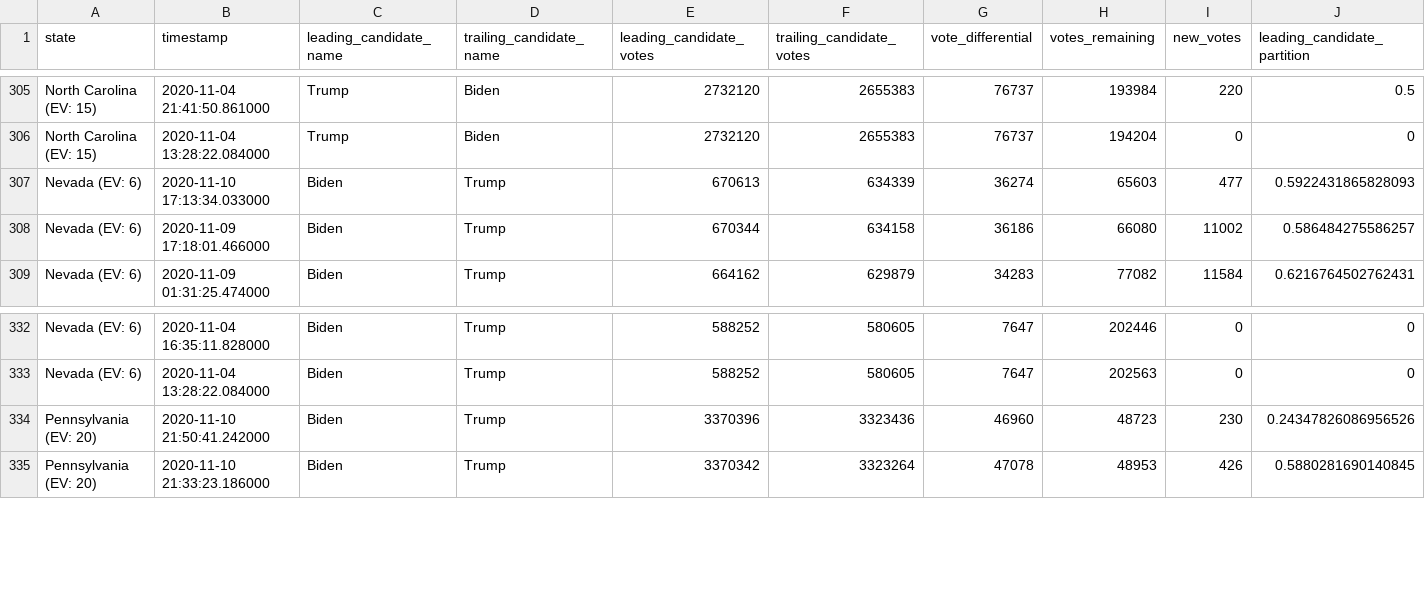
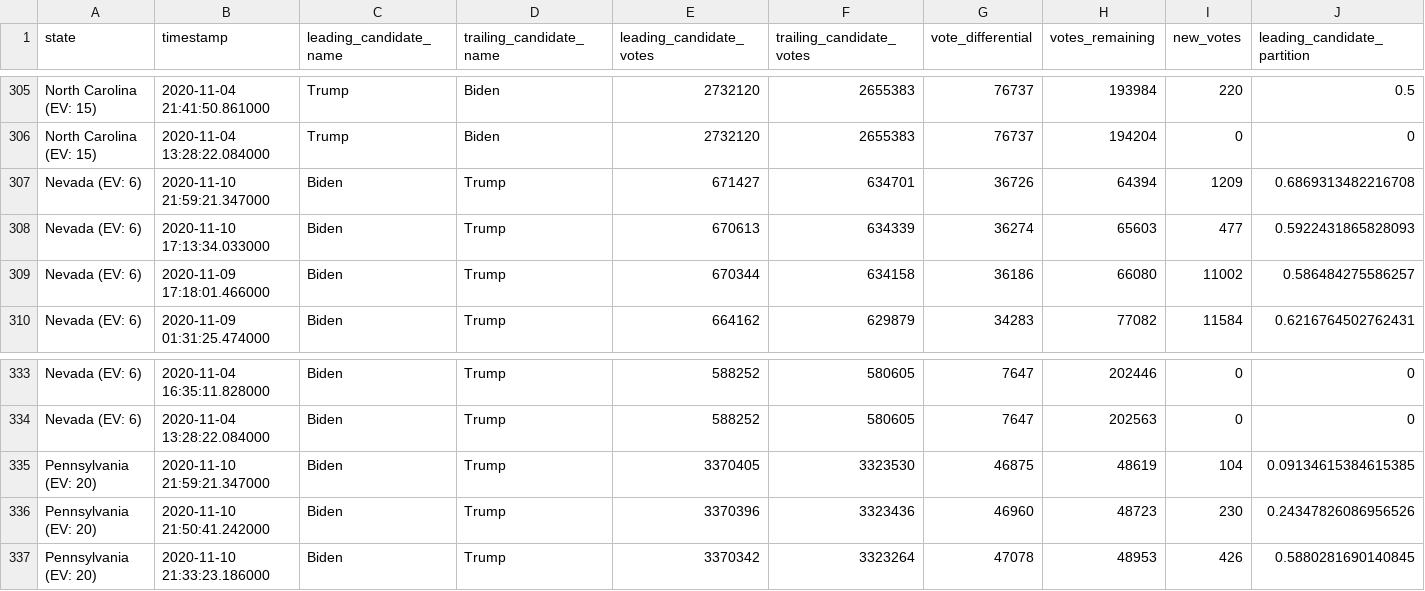
Before and after one commit to DanSimon/nyt-2020-election-scraper, a CSV file: battleground-state-changes.csv, drawn as a sheet; only a part is shown, gaps mark what is left out; rows hold the shown columns only; the diff names each change by its address in the sheet, - before the commit and + after, or states it on an @@ line.

```diff
--- a/battleground-state-changes.csv
+++ b/battleground-state-changes.csv
+row 307: Nevada (EV: 6) | 2020-11-10 21:59:21.347000 | Biden | Trump | 671427 | 634701 | 36726 | 64394 | 1209 | 0.6869313482216708
+row 335: Pennsylvania (EV: 20) | 2020-11-10 21:59:21.347000 | Biden | Trump | 3370405 | 3323530 | 46875 | 48619 | 104 | 0.09134615384615385
```
Also changed, not shown: 4 other files.
